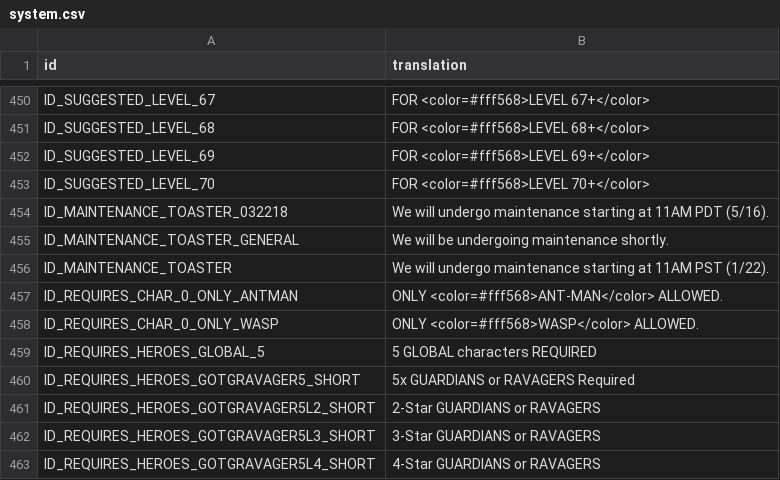
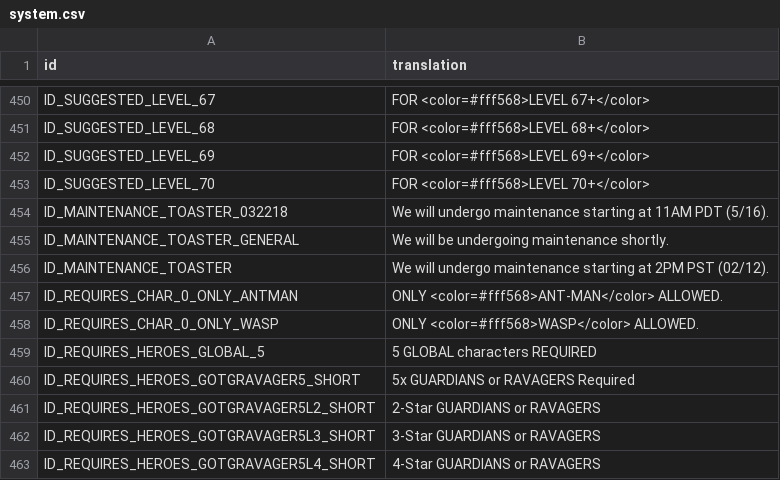
Before and after one commit to knight2269/msf, a CSV file: files/Config/m3localization/system.csv, drawn as a sheet; only a part is shown, gaps mark what is left out.

```diff
--- a/files/Config/m3localization/system.csv
+++ b/files/Config/m3localization/system.csv
@@ -455,3 +455,3 @@ ID_MAINTENANCE_TOASTER_032218,We will undergo maintenance starting at 11AM PDT (
 ID_MAINTENANCE_TOASTER_GENERAL,We will be undergoing maintenance shortly.
-ID_MAINTENANCE_TOASTER,We will undergo maintenance starting at 11AM PST (1/22).
+ID_MAINTENANCE_TOASTER,We will undergo maintenance starting at 2PM PST (02/12).
 ID_REQUIRES_CHAR_0_ONLY_ANTMAN,ONLY <color=#fff568>ANT-MAN</color> ALLOWED.
```
Also changed, not shown: files/Config/m3localization/motd.csv, 57 other files.
